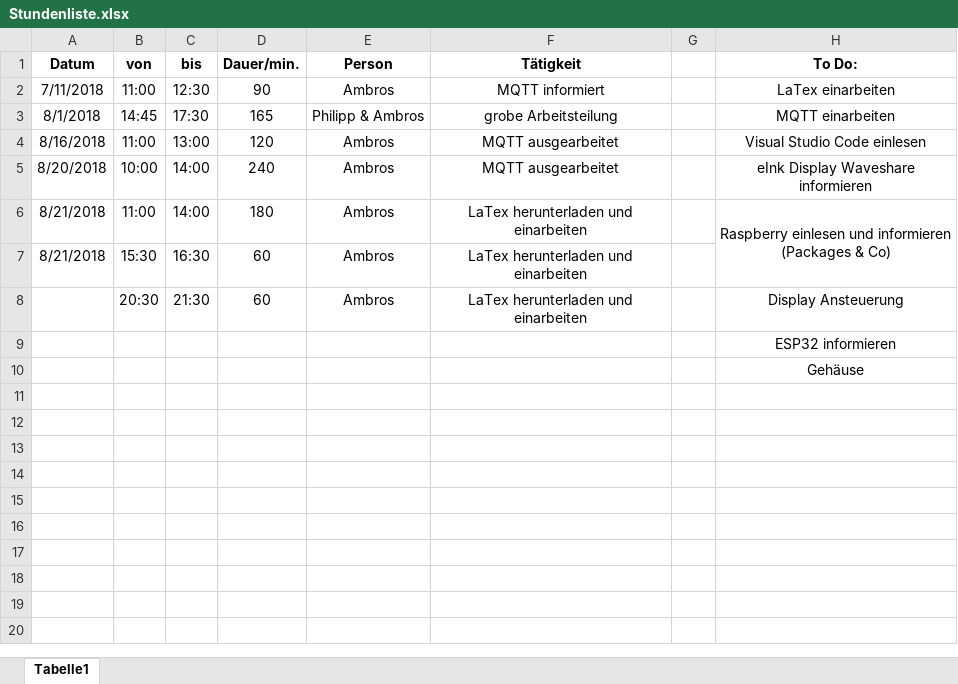
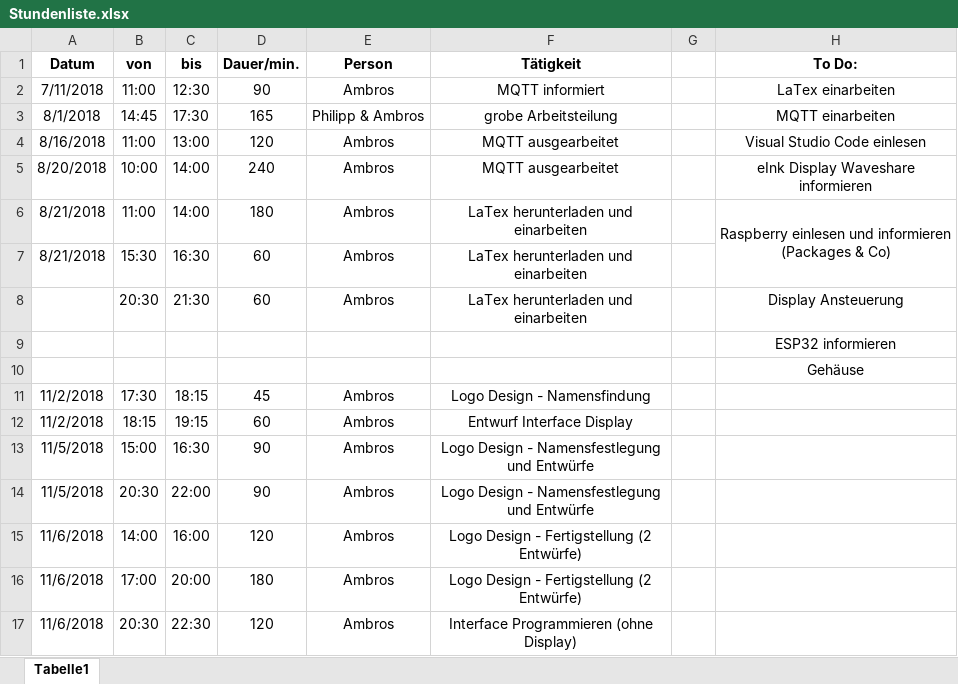
Before and after one commit to AmbrosWeiss/Maturaprojekt_digitales-Klassenschild, an Excel workbook: Diplomarbeit/Ausarbeitung Word/Stundenliste.xlsx, sheet Tabelle1, drawn as a sheet; values as stored, in another font and other column widths than the file's, no borders; the diff names each change by its address in the sheet, - before the commit and + after, or states it on an @@ line.

Commit message:
Update Stundenliste

```diff
--- a/Diplomarbeit/Ausarbeitung Word/Stundenliste.xlsx (sheet Tabelle1)
+++ b/Diplomarbeit/Ausarbeitung Word/Stundenliste.xlsx (sheet Tabelle1)
+row 11: 11/2/2018 | 17:30 | 18:15 | 45 | Ambros | Logo Design - Namensfindung
+row 12: 11/2/2018 | 18:15 | 19:15 | 60 | Ambros | Entwurf Interface Display
+row 13: 11/5/2018 | 15:00 | 16:30 | 90 | Ambros | Logo Design - Namensfestlegung und Entwürfe
+row 14: 11/5/2018 | 20:30 | 22:00 | 90 | Ambros | Logo Design - Namensfestlegung und Entwürfe
+row 15: 11/6/2018 | 14:00 | 16:00 | 120 | Ambros | Logo Design - Fertigstellung (2 Entwürfe)
+row 16: 11/6/2018 | 17:00 | 20:00 | 180 | Ambros | Logo Design - Fertigstellung (2 Entwürfe)
+row 17: 11/6/2018 | 20:30 | 22:30 | 120 | Ambros | Interface Programmieren (ohne Display)
```
